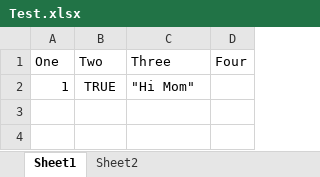
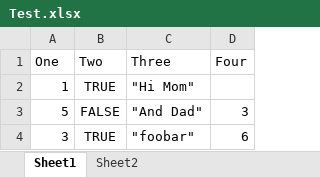
Before and after one commit to wangguofeng1923/movesdb, an Excel workbook: data/Test.xlsx, sheet Sheet1, drawn as a sheet; values as stored, in another font and other column widths than the file's, no borders; the diff names each change by its address in the sheet, - before the commit and + after, or states it on an @@ line.

```diff
--- a/data/Test.xlsx (sheet Sheet1)
+++ b/data/Test.xlsx (sheet Sheet1)
+row 3: 5 | FALSE | "And Dad" | 3
+row 4: 3 | TRUE | "foobar" | 6
```
Also changed, not shown: 3 other files.
